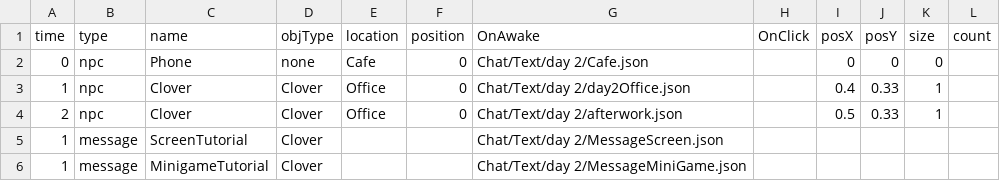
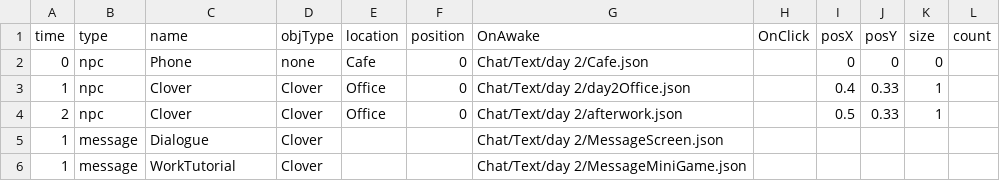
Before and after one commit to Leeslave/project_Editor, a CSV file: Assets/Resources/GameData/World/ObjectData_2.csv, drawn as a sheet.

```diff
--- a/Assets/Resources/GameData/World/ObjectData_2.csv
+++ b/Assets/Resources/GameData/World/ObjectData_2.csv
@@ -4,3 +4,3 @@ time ,type ,name,objType,location ,position ,OnAwake                 ,OnClick
 2,npc,Clover,Clover,Office,0,Chat/Text/day 2/afterwork.json,,0.5,0.33,1,
-1,message,ScreenTutorial,Clover,,,Chat/Text/day 2/MessageScreen.json,,,,,
-1,message,MinigameTutorial,Clover,,,Chat/Text/day 2/MessageMiniGame.json,,,,,
+1,message,Dialogue,Clover,,,Chat/Text/day 2/MessageScreen.json,,,,,
+1,message,WorkTutorial,Clover,,,Chat/Text/day 2/MessageMiniGame.json,,,,,
```
Also changed, not shown: Assets/Resources/GameData/World/ObjectData_0.csv, Assets/Resources/GameData/World/ObjectData_1.csv, 11 other files.
